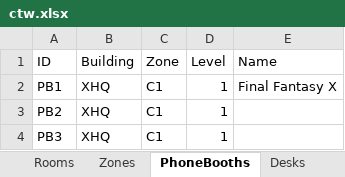
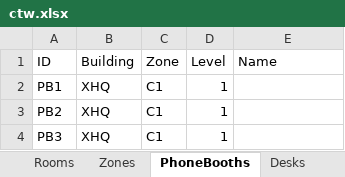
Before and after one commit to MatthijsvdVeer/copy-the-world, an Excel workbook: config/ctw.xlsx, sheet PhoneBooths, drawn as a sheet; values as stored, in another font and other column widths than the file's, no borders; table styles not drawn; the diff names each change by its address in the sheet, - before the commit and + after, or states it on an @@ line.

Commit message:
Updated twin config

```diff
--- a/config/ctw.xlsx (sheet PhoneBooths)
+++ b/config/ctw.xlsx (sheet PhoneBooths)
-E2 (Name): Final Fantasy X
+E2 (Name): (empty)
```
